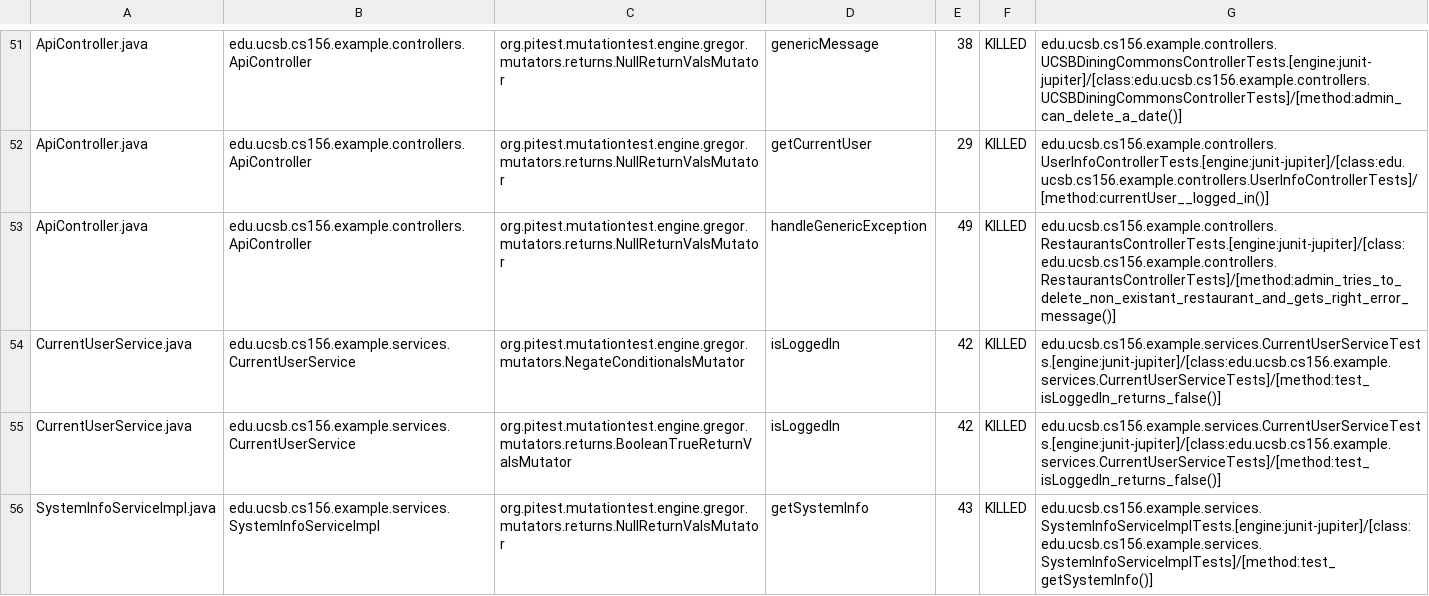
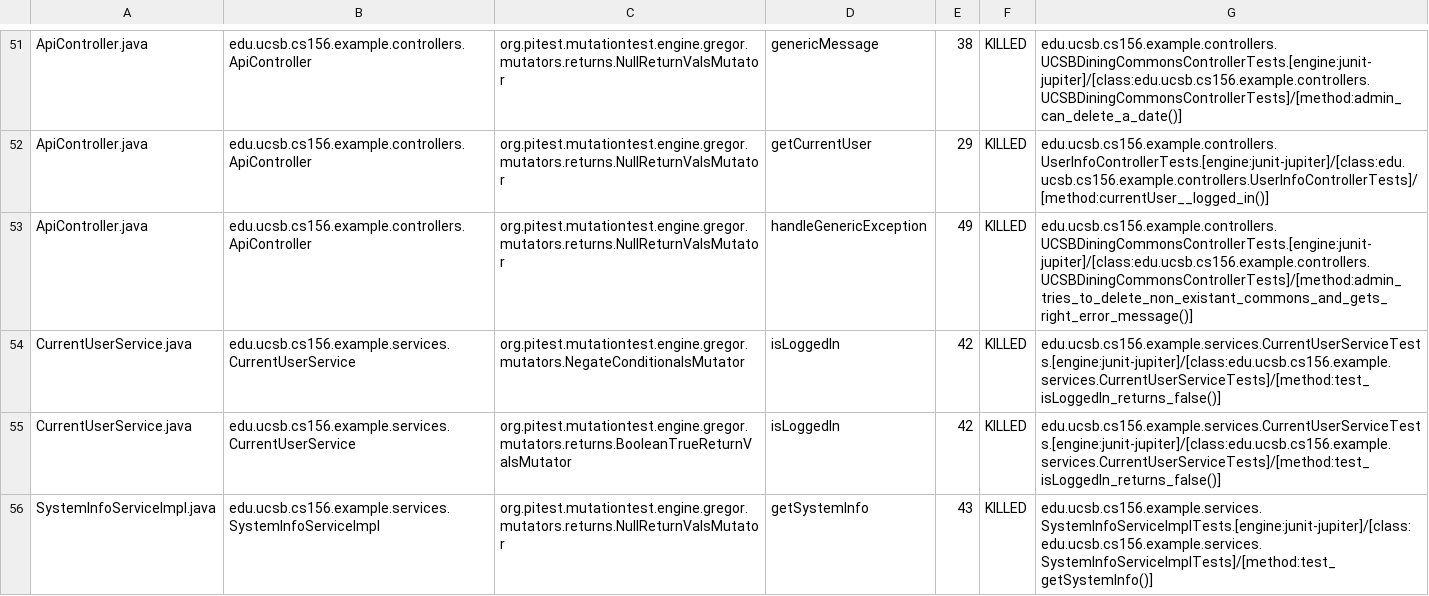
Before and after one commit to ucsb-cs156-f24/STARTER-team02, a CSV file: prs/5/pitest/mutations.csv, drawn as a sheet; only a part is shown, gaps mark what is left out.

Commit message:
Deploying to gh-pages from @ ucsb-cs156-f24/STARTER-team03@034e38226104bc1e41000fb81713dbf0885bc166 🚀

```diff
--- a/prs/5/pitest/mutations.csv
+++ b/prs/5/pitest/mutations.csv
@@ -52,3 +52,3 @@ ApiController.java,edu.ucsb.cs156.example.controllers.ApiController,org.pitest.m
 ApiController.java,edu.ucsb.cs156.example.controllers.ApiController,org.pitest.mutationtest.engine.gregor.mutators.returns.NullReturnValsMutator,getCurrentUser,29,KILLED,edu.ucsb.cs156.example.controllers.UserInfoControllerTests.[engine:junit-jupiter]/[class:edu.ucsb.cs156.example.controllers.UserInfoControllerTests]/[method:currentUser__logged_in()]
-ApiController.java,edu.ucsb.cs156.example.controllers.ApiController,org.pitest.mutationtest.engine.gregor.mutators.returns.NullReturnValsMutator,handleGenericException,49,KILLED,edu.ucsb.cs156.example.controllers.RestaurantsControllerTests.[engine:junit-jupiter]/[class:edu.ucsb.cs156.example.controllers.RestaurantsControllerTests]/[method:admin_tries_to_delete_non_existant_restaurant_and_gets_right_error_message()]
+ApiController.java,edu.ucsb.cs156.example.controllers.ApiController,org.pitest.mutationtest.engine.gregor.mutators.returns.NullReturnValsMutator,handleGenericException,49,KILLED,edu.ucsb.cs156.example.controllers.UCSBDiningCommonsControllerTests.[engine:junit-jupiter]/[class:edu.ucsb.cs156.example.controllers.UCSBDiningCommonsControllerTests]/[method:admin_tries_to_delete_non_existant_commons_and_gets_right_error_message()]
 CurrentUserService.java,edu.ucsb.cs156.example.services.CurrentUserService,org.pitest.mutationtest.engine.gregor.mutators.NegateConditionalsMutator,isLoggedIn,42,KILLED,edu.ucsb.cs156.example.services.CurrentUserServiceTests.[engine:junit-jupiter]/[class:edu.ucsb.cs156.example.services.CurrentUserServiceTests]/[method:test_isLoggedIn_returns_false()]
```
Also changed, not shown: 12 other files.
